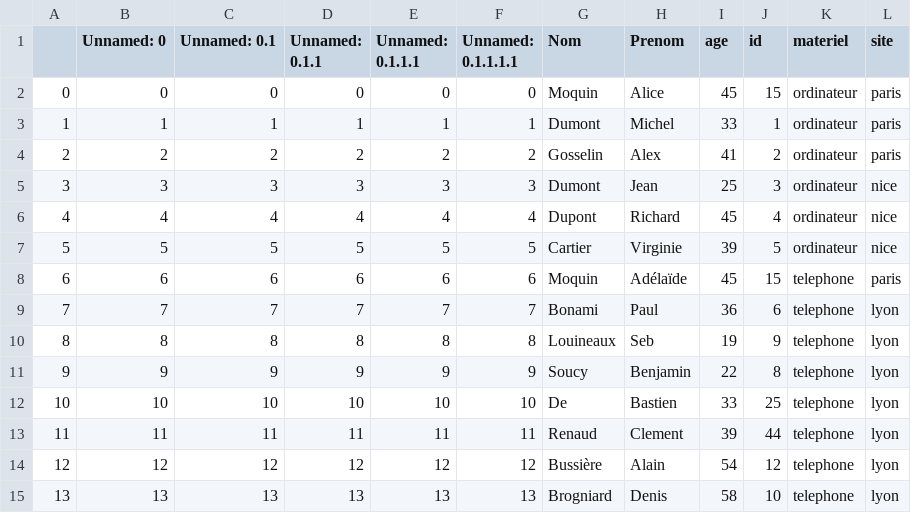
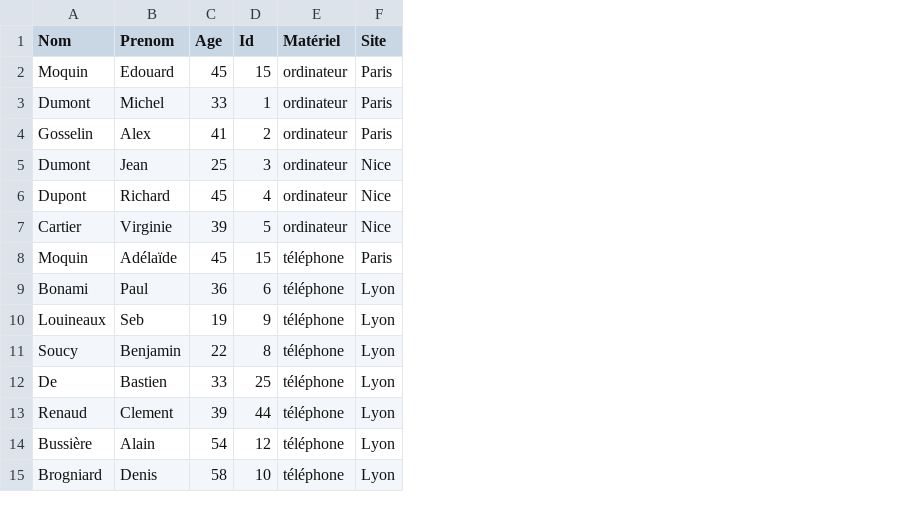
Before and after one commit to mousqtr/PythonSoftware, a CSV file: csv/csv_test.csv, drawn as a sheet; removed rows and columns are numbered as before the commit, all else as after; the diff names each change by its address in the sheet, - before the commit and + after, or states it on an @@ line.

Commit message:
Add the table on the research frame

```diff
--- a/csv/csv_test.csv
+++ b/csv/csv_test.csv
-column A, rows 2-15: 0 | 1 | 2 | 3 | 4 | 5 | 6 | 7 | 8 | 9 | 10 | 11 | 12 | 13
-column B (Unnamed: 0), rows 2-15: 0 | 1 | 2 | 3 | 4 | 5 | 6 | 7 | 8 | 9 | 10 | 11 | 12 | 13
-column C (Unnamed: 0.1), rows 2-15: 0 | 1 | 2 | 3 | 4 | 5 | 6 | 7 | 8 | 9 | 10 | 11 | 12 | 13
-column D (Unnamed: 0.1.1), rows 2-15: 0 | 1 | 2 | 3 | 4 | 5 | 6 | 7 | 8 | 9 | 10 | 11 | 12 | 13
-column E (Unnamed: 0.1.1.1), rows 2-15: 0 | 1 | 2 | 3 | 4 | 5 | 6 | 7 | 8 | 9 | 10 | 11 | 12 | 13
-column F (Unnamed: 0.1.1.1.1), rows 2-15: 0 | 1 | 2 | 3 | 4 | 5 | 6 | 7 | 8 | 9 | 10 | 11 | 12 | 13
-column L (site), rows 2-15: paris | paris | paris | nice | nice | nice | paris | lyon | lyon | lyon | lyon | lyon | lyon | lyon
+column F (Site), rows 2-15: Paris | Paris | Paris | Nice | Nice | Nice | Paris | Lyon | Lyon | Lyon | Lyon | Lyon | Lyon | Lyon
-C1: age
+C1: Age
-D1: id
+D1: Id
-E1: materiel
+E1: Matériel
-B2 (Prenom): Alice
+B2 (Prenom): Edouard
-E8:E15 (Matériel): telephone
+E8:E15 (Matériel): téléphone
```
Also changed, not shown: 3 other files.
